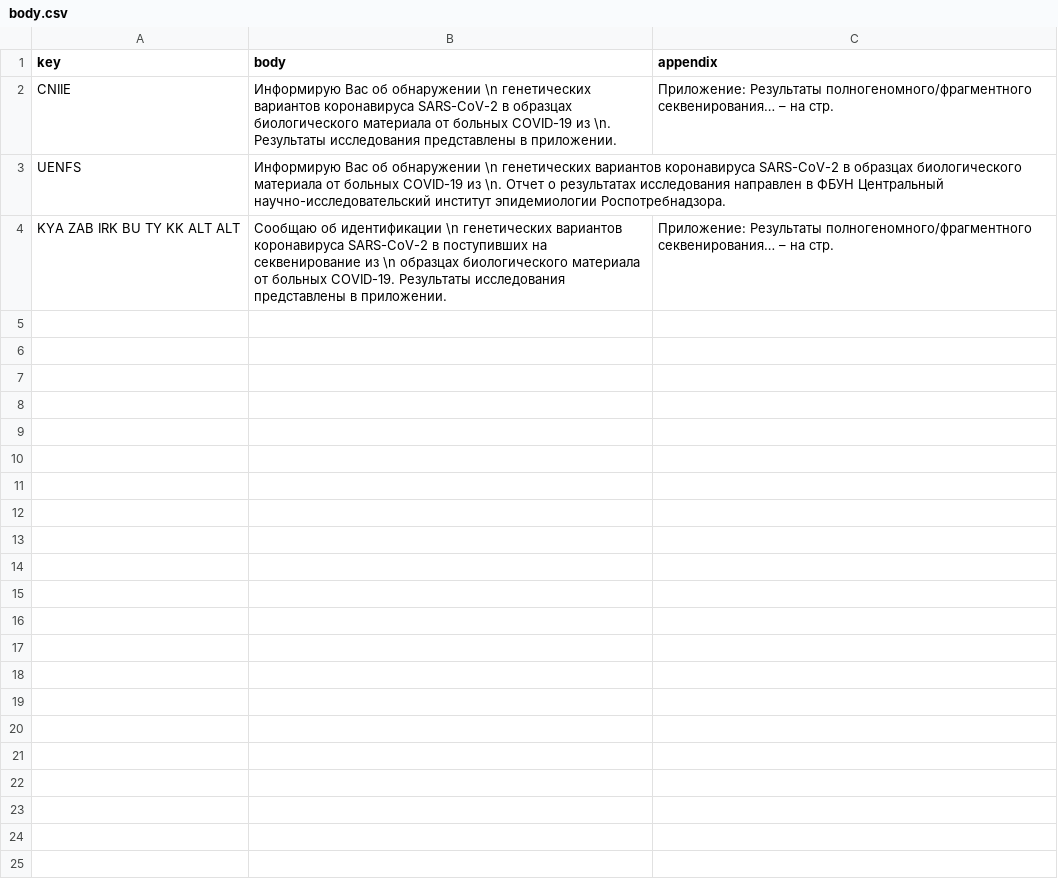
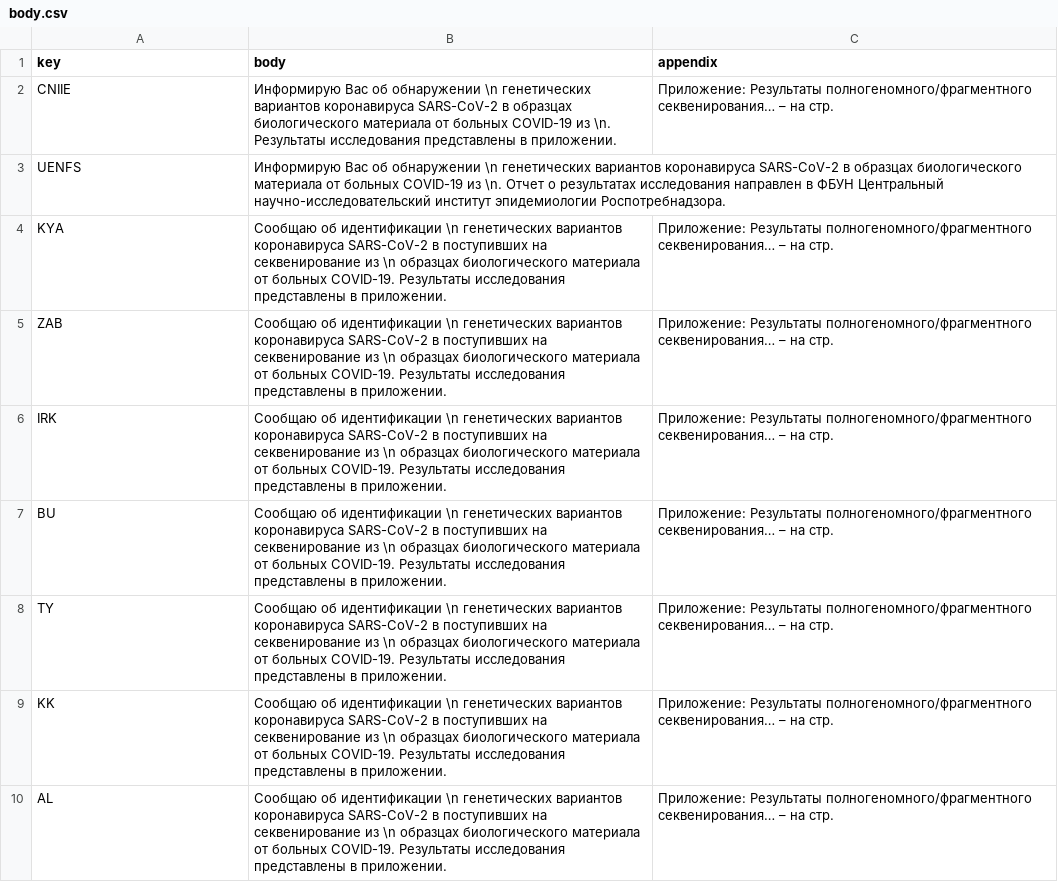
Before and after one commit to nbochalgin/letteRs, a CSV file: templates/body.csv, drawn as a sheet.

```diff
--- a/templates/body.csv
+++ b/templates/body.csv
@@ -3,2 +3,8 @@ CNIIE,"Информирую Вас об обнаружении \n генетич
 UENFS,"Информирую Вас об обнаружении \n генетических вариантов коронавируса SARS-CoV-2 в образцах биологического материала от больных COVID-19 из \n. Отчет о результатах исследования направлен в ФБУН Центральный научно-исследовательский институт эпидемиологии Роспотребнадзора.",
-KYA ZAB IRK BU TY KK ALT ALT,"Сообщаю об идентификации \n генетических вариантов коронавируса SARS-CoV-2 в поступивших на секвенирование из \n образцах биологического материала от больных COVID-19. Результаты исследования представлены в приложении.",Приложение: Результаты полногеномного/фрагментного секвенирования… – на стр.
+KYA,"Сообщаю об идентификации \n генетических вариантов коронавируса SARS-CoV-2 в поступивших на секвенирование из \n образцах биологического материала от больных COVID-19. Результаты исследования представлены в приложении.",Приложение: Результаты полногеномного/фрагментного секвенирования… – на стр.
+ZAB,"Сообщаю об идентификации \n генетических вариантов коронавируса SARS-CoV-2 в поступивших на секвенирование из \n образцах биологического материала от больных COVID-19. Результаты исследования представлены в приложении.",Приложение: Результаты полногеномного/фрагментного секвенирования… – на стр.
+IRK,"Сообщаю об идентификации \n генетических вариантов коронавируса SARS-CoV-2 в поступивших на секвенирование из \n образцах биологического материала от больных COVID-19. Результаты исследования представлены в приложении.",Приложение: Результаты полногеномного/фрагментного секвенирования… – на стр.
+BU,"Сообщаю об идентификации \n генетических вариантов коронавируса SARS-CoV-2 в поступивших на секвенирование из \n образцах биологического материала от больных COVID-19. Результаты исследования представлены в приложении.",Приложение: Результаты полногеномного/фрагментного секвенирования… – на стр.
+TY,"Сообщаю об идентификации \n генетических вариантов коронавируса SARS-CoV-2 в поступивших на секвенирование из \n образцах биологического материала от больных COVID-19. Результаты исследования представлены в приложении.",Приложение: Результаты полногеномного/фрагментного секвенирования… – на стр.
+KK,"Сообщаю об идентификации \n генетических вариантов коронавируса SARS-CoV-2 в поступивших на секвенирование из \n образцах биологического материала от больных COVID-19. Результаты исследования представлены в приложении.",Приложение: Результаты полногеномного/фрагментного секвенирования… – на стр.
+AL,"Сообщаю об идентификации \n генетических вариантов коронавируса SARS-CoV-2 в поступивших на секвенирование из \n образцах биологического материала от больных COVID-19. Результаты исследования представлены в приложении.",Приложение: Результаты полногеномного/фрагментного секвенирования… – на стр.
```
Also changed, not shown: templates/iso_dict.csv, templates/recipient_info.csv, 1 other file.
